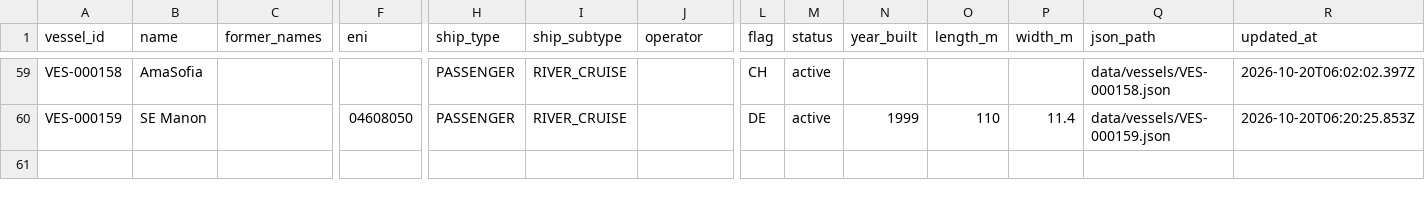
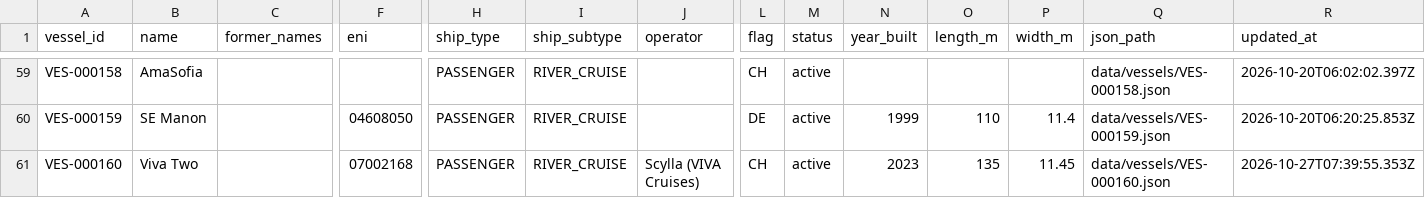
Before and after one commit to ugnet90/danube-vessel-log, a CSV file: data/vessels.csv, drawn as a sheet; only a part is shown, gaps mark what is left out; rows hold the shown columns only; the diff names each change by its address in the sheet, - before the commit and + after, or states it on an @@ line.

```diff
--- a/data/vessels.csv
+++ b/data/vessels.csv
+row 61: VES-000160 | Viva Two |  | 07002168 | PASSENGER | RIVER_CRUISE | Scylla (VIVA Cruises) | CH | active | 2023 | 135 | 11.45 | data/vessels/VES-000160.json | 2026-10-27T07:39:55.353Z
```
Also changed, not shown: 6 other files.
